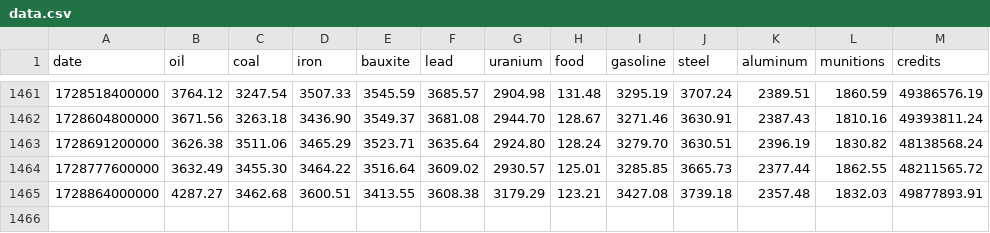
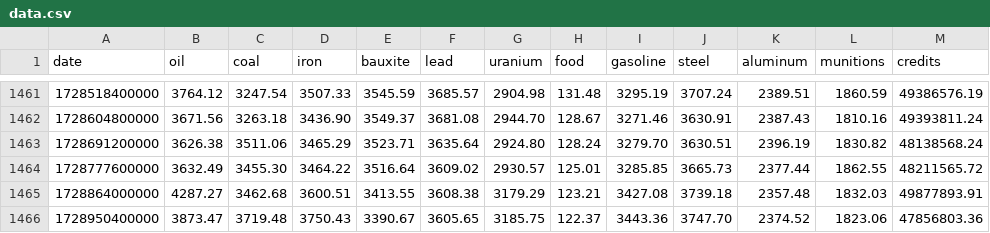
Before and after one commit to BlackAsLight/TradePrices, a CSV file: static/data.csv, drawn as a sheet; only a part is shown, gaps mark what is left out; the diff names each change by its address in the sheet, - before the commit and + after, or states it on an @@ line.

```diff
--- a/static/data.csv
+++ b/static/data.csv
+row 1466: 1728950400000 | 3873.47 | 3719.48 | 3750.43 | 3390.67 | 3605.65 | 3185.75 | 122.37 | 3443.36 | 3747.70 | 2374.52 | 1823.06 | 47856803.36
```
